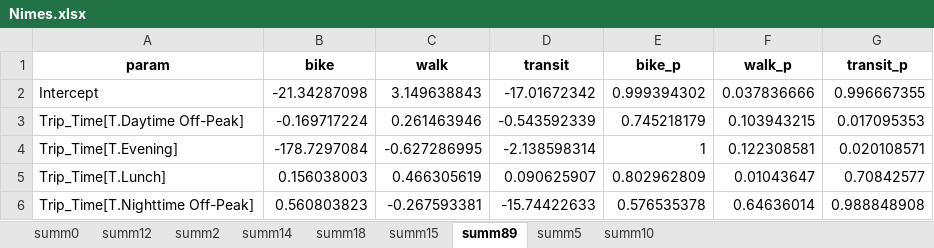
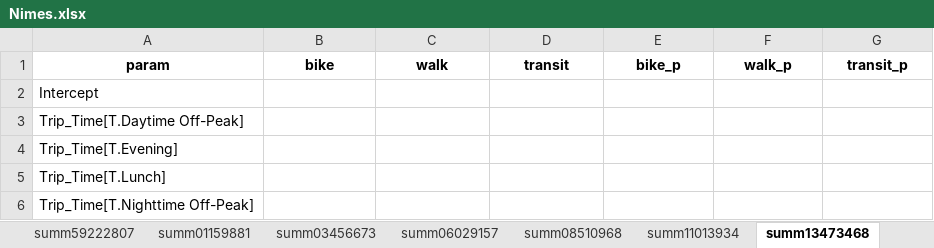
Before and after one commit to peterberr/sufficcs_mobility, an Excel workbook: outputs/ML_Results/mode_MNLR/Nimes.xlsx, sheet summ13473468, drawn as a sheet; only a part is shown; values as stored, in another font and other column widths than the file's, no borders; the diff covers the shown part only; the diff names each change by its address in the sheet, - before the commit and + after, or states it on an @@ line.

```diff
--- a/outputs/ML_Results/mode_MNLR/Nimes.xlsx (sheet summ13473468)
+++ b/outputs/ML_Results/mode_MNLR/Nimes.xlsx (sheet summ13473468)
-sheet tab: summ0
+sheet tab: summ59222807
-sheet tab: summ12
+sheet tab: summ01159881
-sheet tab: summ2
+sheet tab: summ03456673
-sheet tab: summ14
+sheet tab: summ06029157
-sheet tab: summ18
+sheet tab: summ08510968
-sheet tab: summ15
+sheet tab: summ11013934
-sheet tab: summ89
+sheet tab: summ13473468
-B2: -21.34287098
+B2: (empty)
-C2: 3.149638843
+C2: (empty)
-D2: -17.01672342
+D2: (empty)
-E2: 0.999394302
+E2: (empty)
-F2: 0.037836666
+F2: (empty)
-G2: 0.996667355
+G2: (empty)
-B3: -0.169717224
+B3: (empty)
-C3: 0.261463946
+C3: (empty)
-D3: -0.543592339
+D3: (empty)
-E3: 0.745218179
+E3: (empty)
-F3: 0.103943215
+F3: (empty)
-G3: 0.017095353
+G3: (empty)
-B4: -178.7297084
+B4: (empty)
-C4: -0.627286995
+C4: (empty)
-D4: -2.138598314
+D4: (empty)
-E4: 1
+E4: (empty)
-F4: 0.122308581
+F4: (empty)
-G4: 0.020108571
+G4: (empty)
-B5: 0.156038003
+B5: (empty)
-C5: 0.466305619
+C5: (empty)
-D5: 0.090625907
+D5: (empty)
-E5: 0.802962809
+E5: (empty)
-F5: 0.01043647
+F5: (empty)
-G5: 0.70842577
+G5: (empty)
-B6: 0.560803823
+B6: (empty)
-C6: -0.267593381
+C6: (empty)
-D6: -15.74422633
+D6: (empty)
-E6: 0.576535378
+E6: (empty)
-F6: 0.64636014
+F6: (empty)
-G6: 0.988848908
+G6: (empty)
```
Also changed, not shown: 1 added row, 2 removed rows and 204 edited cells elsewhere in this sheet, sheet summ08510968, sheet summ15940846, sheet summ59222807, sheet summ03456673, sheet summ01159881, sheet summ06029157, 2 more sheets, other sheet tabs, outputs/ML_Results/mode_MNLR/All_short_edit_mode.xlsx, outputs/ML_Results/mode_MNLR/Clermont.xlsx, 43 other files.
